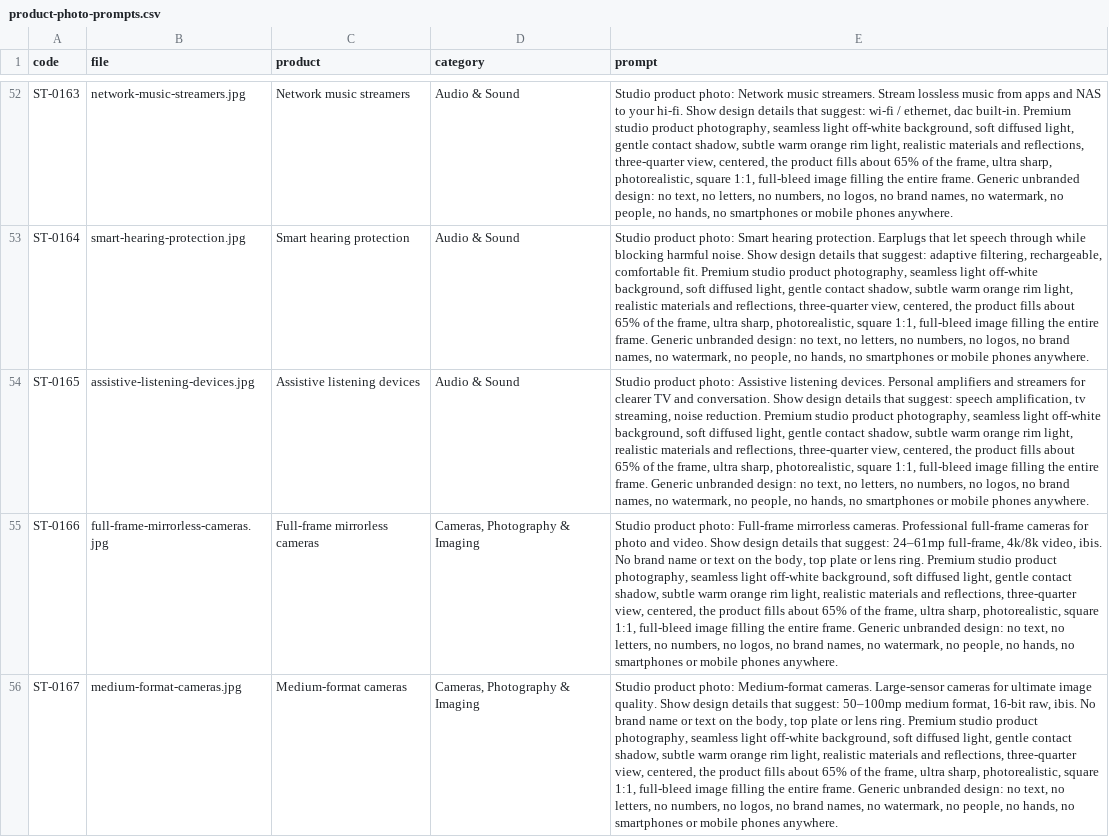
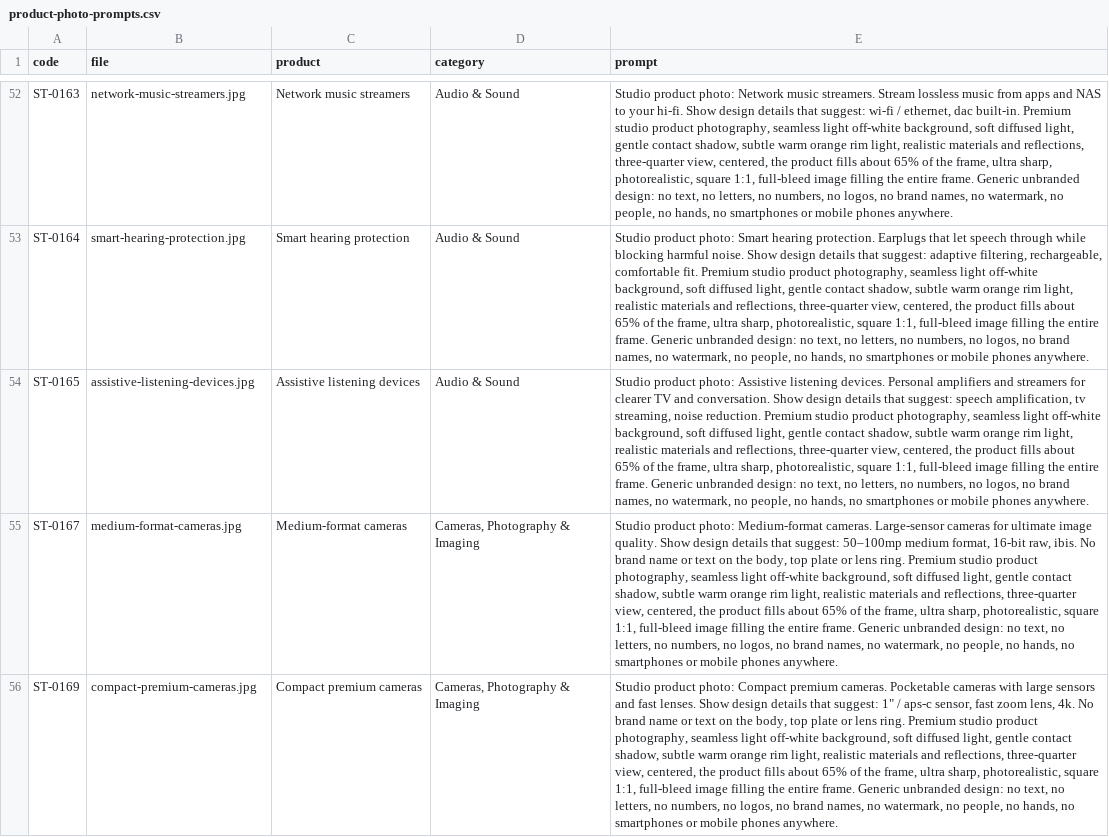
Before and after one commit to tahoor302-cloud/sikandartech, a CSV file: sikandartech/product-photo-prompts.csv, drawn as a sheet; only a part is shown, gaps mark what is left out; the shorter side is filled out with more unchanged rows; the diff covers the shown part only; the diff names each change by its address in the sheet, - before the commit and + after, or states it on an @@ line.

```diff
--- a/sikandartech/product-photo-prompts.csv
+++ b/sikandartech/product-photo-prompts.csv
-row 55: ST-0166 | full-frame-mirrorless-cameras.jpg | Full-frame mirrorless cameras | Cameras, Photography & Imaging | Studio product photo: Full-frame mirrorless cameras. Professional full-frame cameras for photo and video. Show design details that suggest: 24–61mp full-frame, 4k/8k video, ibis. No brand name or text on the body, top plate or lens ring. Premium studio product photography, seamless light off-white background, soft diffused light, gentle contact shadow, subtle warm orange rim light, realistic materials and reflections, three-quarter view, centered, the product fills about 65% of the frame, ultra sharp, photorealistic, square 1:1, full-bleed image filling the entire frame. Generic unbranded design: no text, no letters, no numbers, no logos, no brand names, no watermark, no people, no hands, no smartphones or mobile phones anywhere.
```
Also changed, not shown: 4 removed rows elsewhere in this file, 7 other files.
